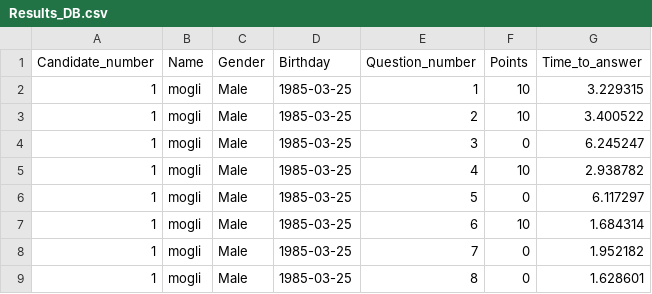
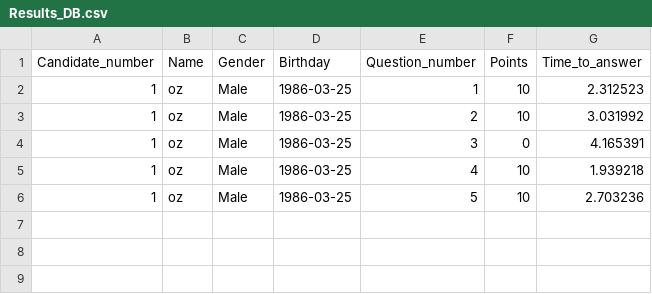
Before and after one commit to Oz669/Project-one---Quiz-Application, a CSV file: Results_DB.csv, drawn as a sheet.

Commit message:
Update files

```diff
--- a/Results_DB.csv
+++ b/Results_DB.csv
@@ -1,9 +1,6 @@
 Candidate_number,Name,Gender,Birthday,Question_number,Points,Time_to_answer
-1,mogli ,Male,1985-03-25,1,10,3.229315
-1,mogli ,Male,1985-03-25,2,10,3.400522
-1,mogli ,Male,1985-03-25,3,0,6.245247
-1,mogli ,Male,1985-03-25,4,10,2.938782
-1,mogli ,Male,1985-03-25,5,0,6.117297
-1,mogli ,Male,1985-03-25,6,10,1.684314
-1,mogli ,Male,1985-03-25,7,0,1.952182
-1,mogli ,Male,1985-03-25,8,0,1.628601
+1,oz,Male,1986-03-25,1,10,2.312523
+1,oz,Male,1986-03-25,2,10,3.031992
+1,oz,Male,1986-03-25,3,0,4.165391
+1,oz,Male,1986-03-25,4,10,1.939218
+1,oz,Male,1986-03-25,5,10,2.703236
```
